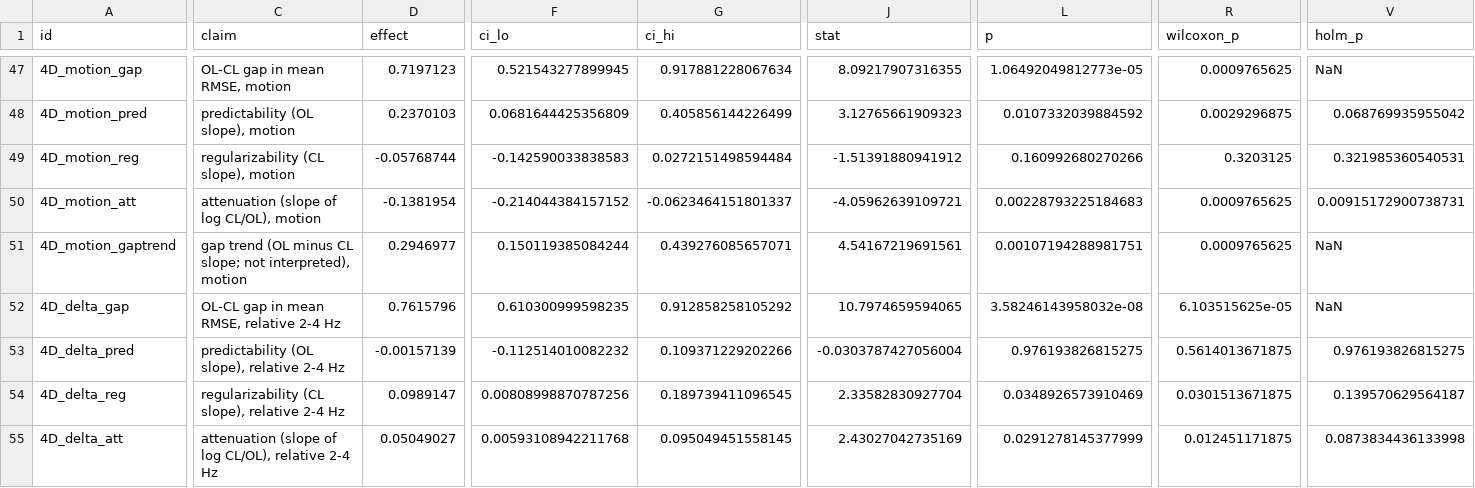
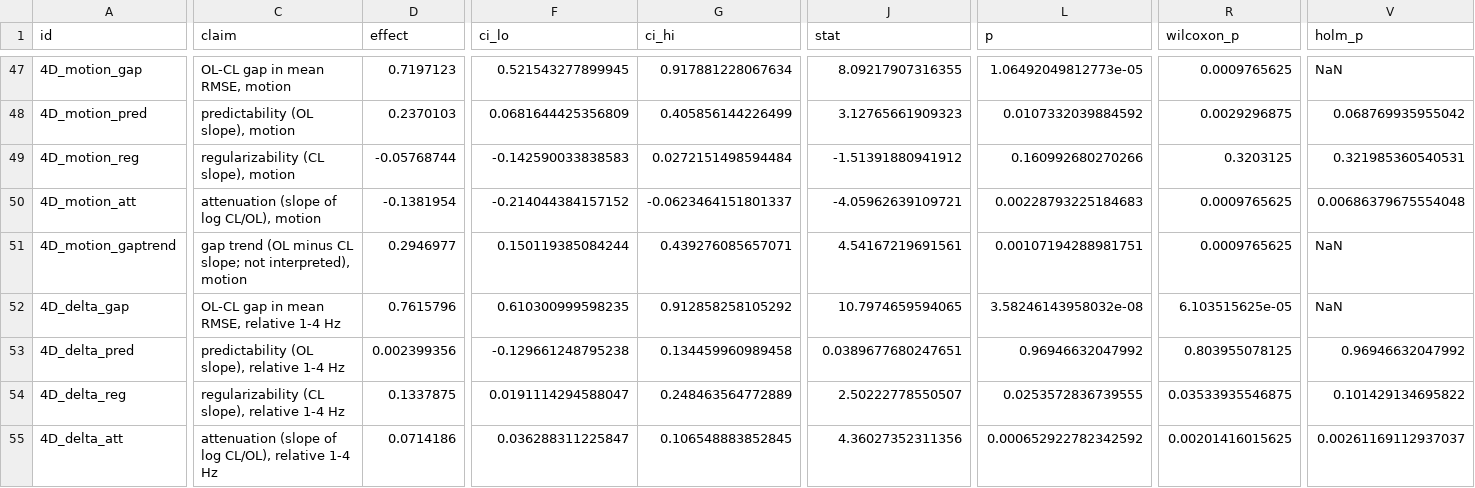
Before and after one commit to smartadi/closedloopOpto, a CSV file: paper-writing/STATS_TABLE.csv, drawn as a sheet; only a part is shown, gaps mark what is left out; the diff covers the shown part only; the diff names each change by its address in the sheet, - before the commit and + after, or states it on an @@ line.

```diff
--- a/paper-writing/STATS_TABLE.csv
+++ b/paper-writing/STATS_TABLE.csv
-V50 (holm_p): 0.00915172900738731
+V50 (holm_p): 0.00686379675554048
-C52 (claim): OL-CL gap in mean RMSE, relative 2-4 Hz
+C52 (claim): OL-CL gap in mean RMSE, relative 1-4 Hz
-C53 (claim): predictability (OL slope), relative 2-4 Hz
+C53 (claim): predictability (OL slope), relative 1-4 Hz
-D53 (effect): -0.00157139
+D53 (effect): 0.002399356
-F53 (ci_lo): -0.112514010082232
+F53 (ci_lo): -0.129661248795238
-G53 (ci_hi): 0.109371229202266
+G53 (ci_hi): 0.134459960989458
-J53 (stat): -0.0303787427056004
+J53 (stat): 0.0389677680247651
-L53 (p): 0.976193826815275
+L53 (p): 0.96946632047992
-R53 (wilcoxon_p): 0.5614013671875
+R53 (wilcoxon_p): 0.803955078125
-V53 (holm_p): 0.976193826815275
+V53 (holm_p): 0.96946632047992
-C54 (claim): regularizability (CL slope), relative 2-4 Hz
+C54 (claim): regularizability (CL slope), relative 1-4 Hz
-D54 (effect): 0.0989147
+D54 (effect): 0.1337875
-F54 (ci_lo): 0.00808998870787256
+F54 (ci_lo): 0.0191114294588047
-G54 (ci_hi): 0.189739411096545
+G54 (ci_hi): 0.248463564772889
-J54 (stat): 2.33582830927704
+J54 (stat): 2.50222778550507
-L54 (p): 0.0348926573910469
+L54 (p): 0.0253572836739555
-R54 (wilcoxon_p): 0.0301513671875
+R54 (wilcoxon_p): 0.03533935546875
-V54 (holm_p): 0.139570629564187
+V54 (holm_p): 0.101429134695822
-C55 (claim): …CL/OL), relative 2-4 Hz
+C55 (claim): …CL/OL), relative 1-4 Hz
-D55 (effect): 0.05049027
+D55 (effect): 0.0714186
-F55 (ci_lo): 0.00593108942211768
+F55 (ci_lo): 0.036288311225847
-G55 (ci_hi): 0.095049451558145
+G55 (ci_hi): 0.106548883852845
-J55 (stat): 2.43027042735169
+J55 (stat): 4.36027352311356
-L55 (p): 0.0291278145377999
+L55 (p): 0.000652922782342592
-R55 (wilcoxon_p): 0.012451171875
+R55 (wilcoxon_p): 0.00201416015625
-V55 (holm_p): 0.0873834436133998
+V55 (holm_p): 0.00261169112937037
```
Also changed, not shown: 94 edited cells elsewhere in this file, 3 other files.
